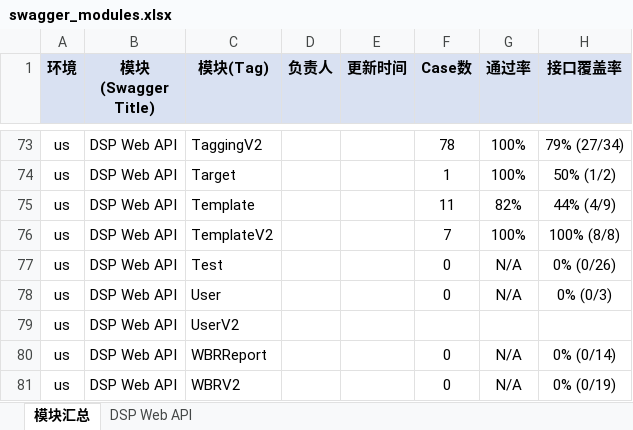
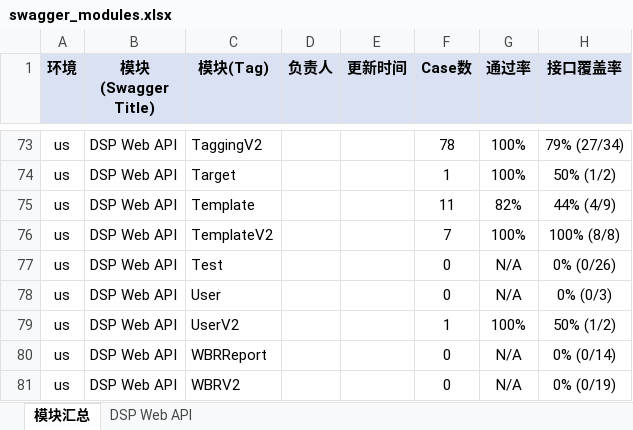
Before and after one commit to guguangjie-pacvue/ai_api, an Excel workbook: single-api/dspapi/swagger_modules.xlsx, sheet 模块汇总, drawn as a sheet; only a part is shown, gaps mark what is left out; values as stored, in another font and other column widths than the file's, no borders; the diff names each change by its address in the sheet, - before the commit and + after, or states it on an @@ line.

```diff
--- a/single-api/dspapi/swagger_modules.xlsx (sheet 模块汇总)
+++ b/single-api/dspapi/swagger_modules.xlsx (sheet 模块汇总)
-F79 (Case数): (empty)
+F79 (Case数): 1
-G79 (通过率): (empty)
+G79 (通过率): 100%
-H79 (接口覆盖率): (empty)
+H79 (接口覆盖率): 50% (1/2)
```
Also changed, not shown: sheet DSP Web API, 2 other files.
